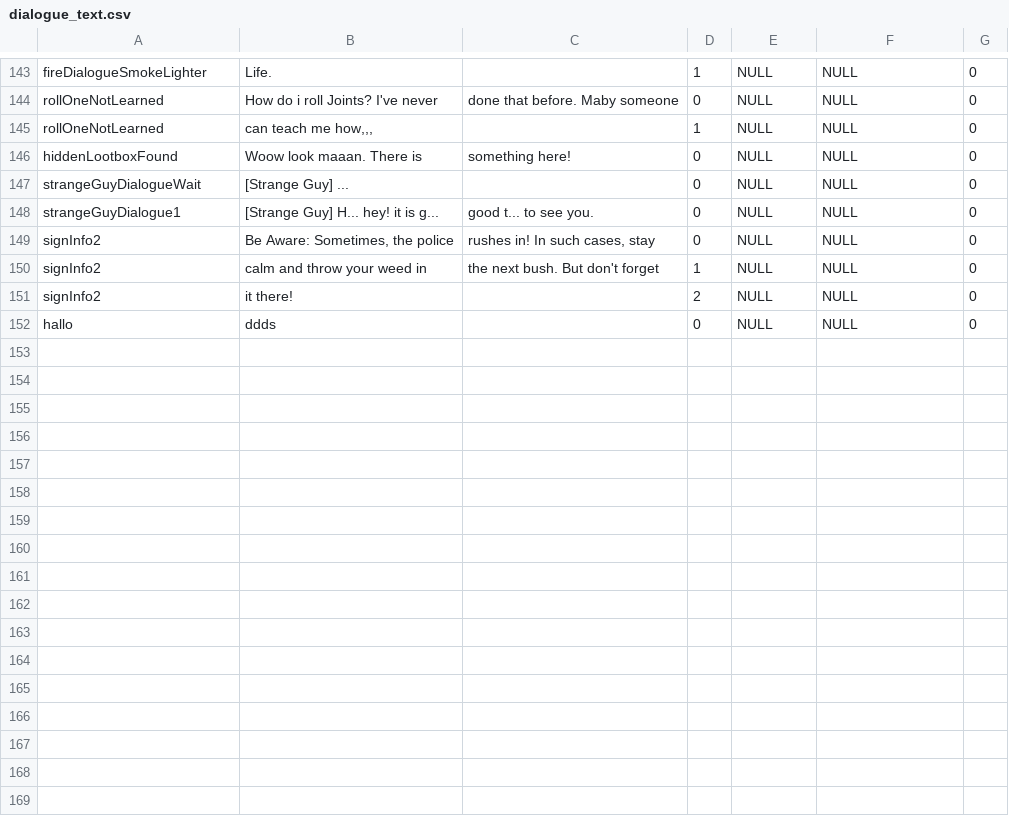
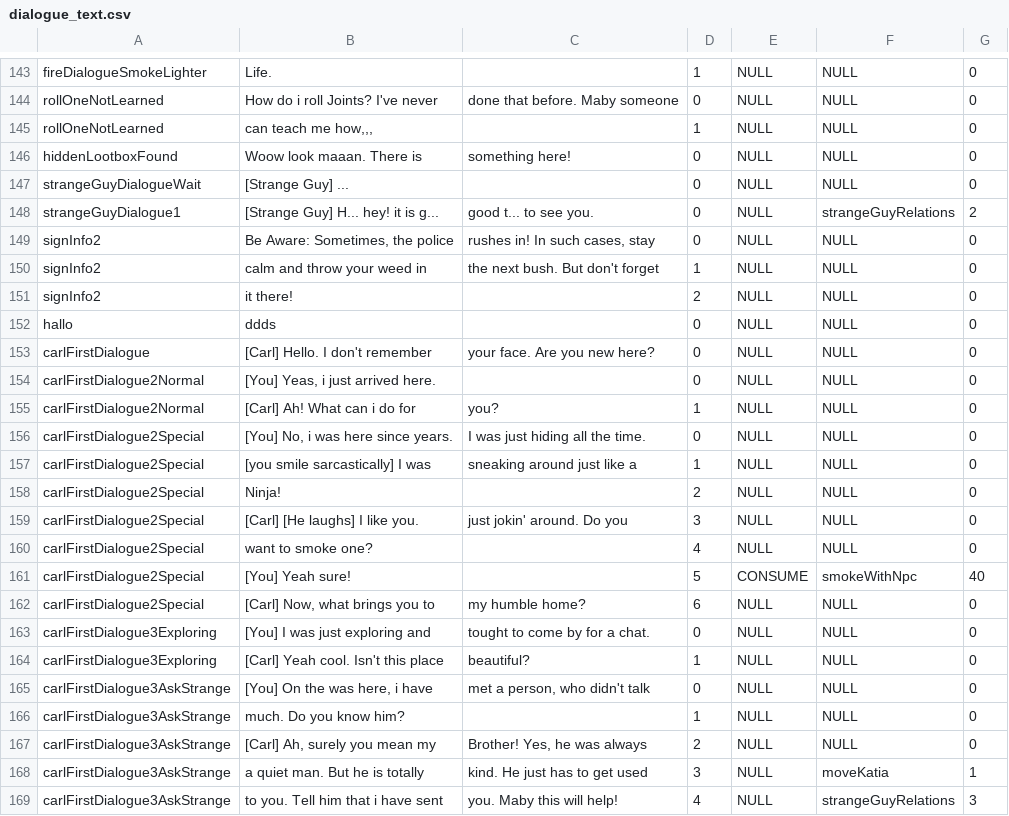
Before and after one commit to tiborschneider/hangin, a CSV file: app/src/main/res/raw/dialogue_text.csv, drawn as a sheet; only a part is shown, gaps mark what is left out.

Commit message:
added smoke animation

```diff
--- a/app/src/main/res/raw/dialogue_text.csv
+++ b/app/src/main/res/raw/dialogue_text.csv
@@ -147,3 +147,3 @@ hiddenLootboxFound;Woow look maaan. There is ;something here!;0;NULL;NULL;0
 strangeGuyDialogueWait;[Strange Guy] ...;;0;NULL;NULL;0
-strangeGuyDialogue1;[Strange Guy] H... hey! it is g...;good t... to see you.;0;NULL;NULL;0
+strangeGuyDialogue1;[Strange Guy] H... hey! it is g...;good t... to see you.;0;NULL;strangeGuyRelations;2
 signInfo2;Be Aware: Sometimes, the police;rushes in! In such cases, stay;0;NULL;NULL;0
@@ -152 +152,18 @@ signInfo2;it there!;;2;NULL;NULL;0
 hallo;ddds;;0;NULL;NULL;0
+carlFirstDialogue;[Carl] Hello. I don't remember;your face. Are you new here?;0;NULL;NULL;0
+carlFirstDialogue2Normal;[You] Yeas, i just arrived here.;;0;NULL;NULL;0
+carlFirstDialogue2Normal;[Carl] Ah! What can i do for ;you?;1;NULL;NULL;0
+carlFirstDialogue2Special;[You] No, i was here since years.;I was just hiding all the time.;0;NULL;NULL;0
+carlFirstDialogue2Special;[you smile sarcastically] I was ;sneaking around just like a ;1;NULL;NULL;0
+carlFirstDialogue2Special;Ninja!;;2;NULL;NULL;0
+carlFirstDialogue2Special;[Carl] [He laughs] I like you. ;just jokin' around. Do you ;3;NULL;NULL;0
+carlFirstDialogue2Special;want to smoke one?;;4;NULL;NULL;0
+carlFirstDialogue2Special;[You] Yeah sure!;;5;CONSUME;smokeWithNpc;40
+carlFirstDialogue2Special;[Carl] Now, what brings you to;my humble home?;6;NULL;NULL;0
+carlFirstDialogue3Exploring;[You] I was just exploring and ;tought to come by for a chat.;0;NULL;NULL;0
+carlFirstDialogue3Exploring;[Carl] Yeah cool. Isn't this place;beautiful?;1;NULL;NULL;0
+carlFirstDialogue3AskStrange;[You] On the was here, i have ;met a person, who didn't talk;0;NULL;NULL;0
+carlFirstDialogue3AskStrange;much. Do you know him?;;1;NULL;NULL;0
+carlFirstDialogue3AskStrange;[Carl] Ah, surely you mean my ;Brother! Yes, he was always;2;NULL;NULL;0
+carlFirstDialogue3AskStrange;a quiet man. But he is totally ;kind. He just has to get used ;3;NULL;moveKatia;1
+carlFirstDialogue3AskStrange;to you. Tell him that i have sent;you. Maby this will help!;4;NULL;strangeGuyRelations;3
```
Also changed, not shown: app/src/main/res/raw/dialogue.csv, app/src/main/res/raw/dialogue_reply.csv, 17 other files.
